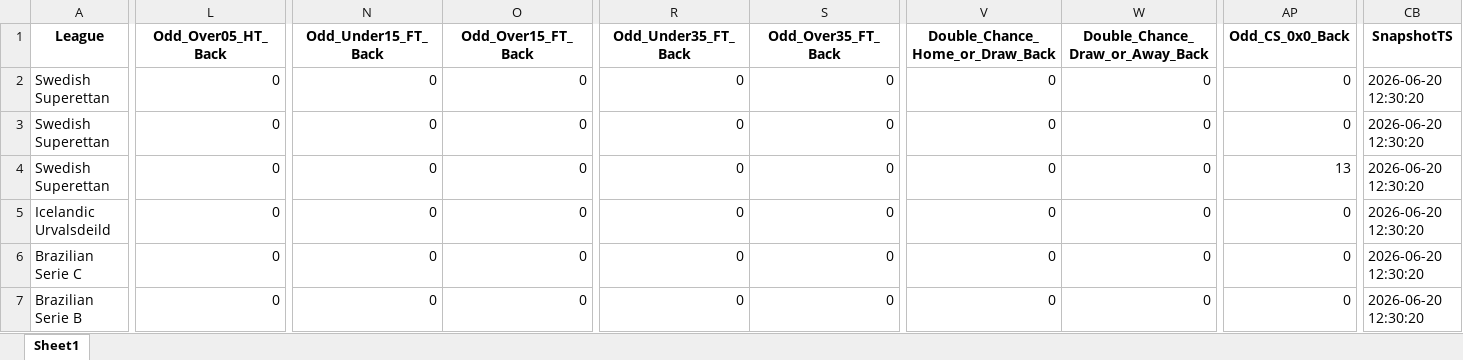
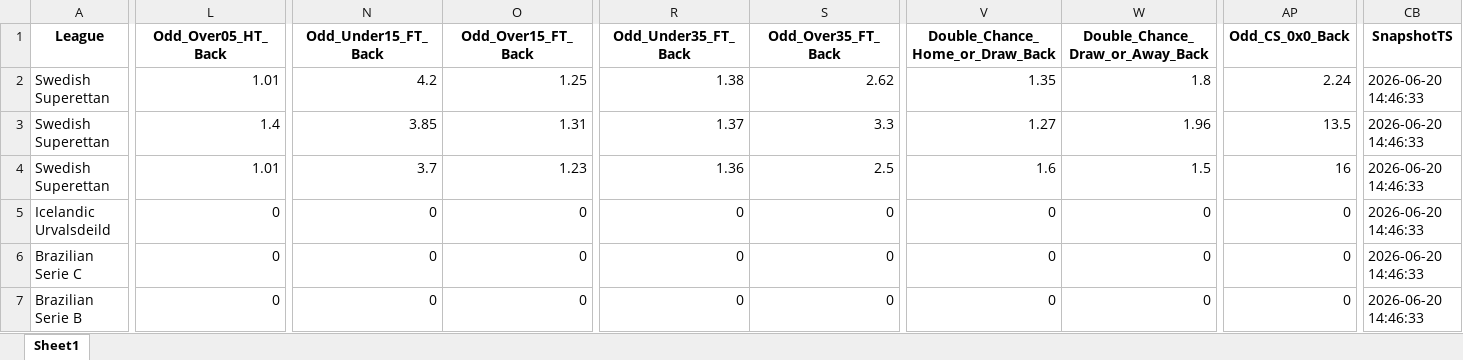
Before and after one commit to mtprado88/jogos_betfair, an Excel workbook: Jogos_do_Dia_Betfair_Back_Lay_2026-06-22.xlsx, sheet Sheet1, drawn as a sheet; only a part is shown, gaps mark what is left out; values as stored, in another font and other column widths than the file's, no borders; removed rows and columns are numbered as before the commit, all else as after; rows hold the shown columns only; the diff covers the shown part only; the diff names each change by its address in the sheet, - before the commit and + after, or states it on an @@ line.

Commit message:
Atualizando o arquivo XLSX

```diff
--- a/Jogos_do_Dia_Betfair_Back_Lay_2026-06-22.xlsx (sheet Sheet1)
+++ b/Jogos_do_Dia_Betfair_Back_Lay_2026-06-22.xlsx (sheet Sheet1)
-row 2: Swedish Superettan | 0 | 0 | 0 | 0 | 0 | 0 | 0 | 0 | 2026-06-20 12:30:20
-row 3: Swedish Superettan | 0 | 0 | 0 | 0 | 0 | 0 | 0 | 0 | 2026-06-20 12:30:20
+row 2: Swedish Superettan | 1.01 | 4.2 | 1.25 | 1.38 | 2.62 | 1.35 | 1.8 | 2.24 | 2026-06-20 14:46:33
+row 3: Swedish Superettan | 1.4 | 3.85 | 1.31 | 1.37 | 3.3 | 1.27 | 1.96 | 13.5 | 2026-06-20 14:46:33
-L4 (Odd_Over05_HT_Back): 0
+L4 (Odd_Over05_HT_Back): 1.01
-N4 (Odd_Under15_FT_Back): 0
+N4 (Odd_Under15_FT_Back): 3.7
-O4 (Odd_Over15_FT_Back): 0
+O4 (Odd_Over15_FT_Back): 1.23
-R4 (Odd_Under35_FT_Back): 0
+R4 (Odd_Under35_FT_Back): 1.36
-S4 (Odd_Over35_FT_Back): 0
+S4 (Odd_Over35_FT_Back): 2.5
-V4 (Double_Chance_Home_or_Draw_Back): 0
+V4 (Double_Chance_Home_or_Draw_Back): 1.6
-W4 (Double_Chance_Draw_or_Away_Back): 0
+W4 (Double_Chance_Draw_or_Away_Back): 1.5
-AP4 (Odd_CS_0x0_Back): 13
+AP4 (Odd_CS_0x0_Back): 16
-CB4:CB7 (SnapshotTS): 2026-06-20 12:30:20
+CB4:CB7 (SnapshotTS): 2026-06-20 14:46:33
```
Also changed, not shown: 24 edited cells elsewhere in this sheet.
